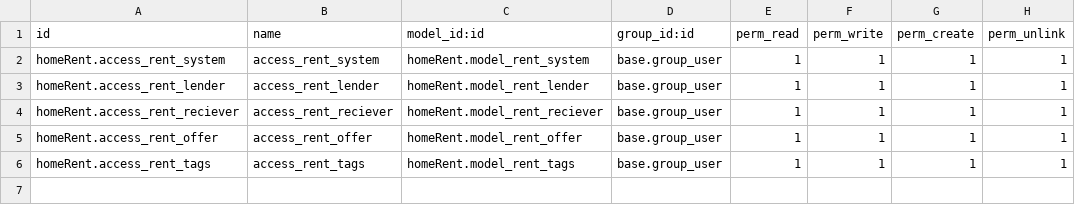
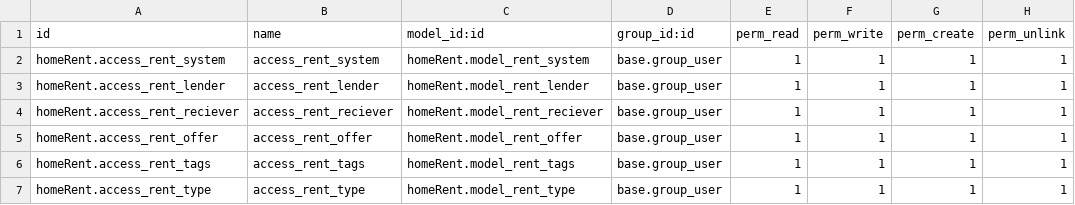
Before and after one commit to vksi-odoo/Renting_system, a CSV file: homeRent/security/ir.model.access.csv, drawn as a sheet; the diff names each change by its address in the sheet, - before the commit and + after, or states it on an @@ line.

```diff
--- a/homeRent/security/ir.model.access.csv
+++ b/homeRent/security/ir.model.access.csv
+row 7: homeRent.access_rent_type | access_rent_type | homeRent.model_rent_type | base.group_user | 1 | 1 | 1 | 1
```
Also changed, not shown: 15 other files.
